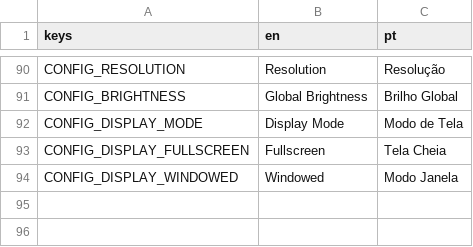
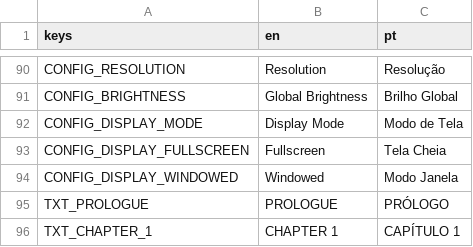
Before and after one commit to hileydson/Red-Valve, a CSV file: red-valve/assets/textos/red_valve_textos_gerais.csv, drawn as a sheet; only a part is shown, gaps mark what is left out.

```diff
--- a/red-valve/assets/textos/red_valve_textos_gerais.csv
+++ b/red-valve/assets/textos/red_valve_textos_gerais.csv
@@ -94 +94,3 @@ CONFIG_DISPLAY_FULLSCREEN,"Fullscreen","Tela Cheia"
 CONFIG_DISPLAY_WINDOWED,"Windowed","Modo Janela"
+TXT_PROLOGUE,"PROLOGUE","PRÓLOGO"
+TXT_CHAPTER_1,"CHAPTER 1","CAPÍTULO 1"
```
Also changed, not shown: 8 other files.
